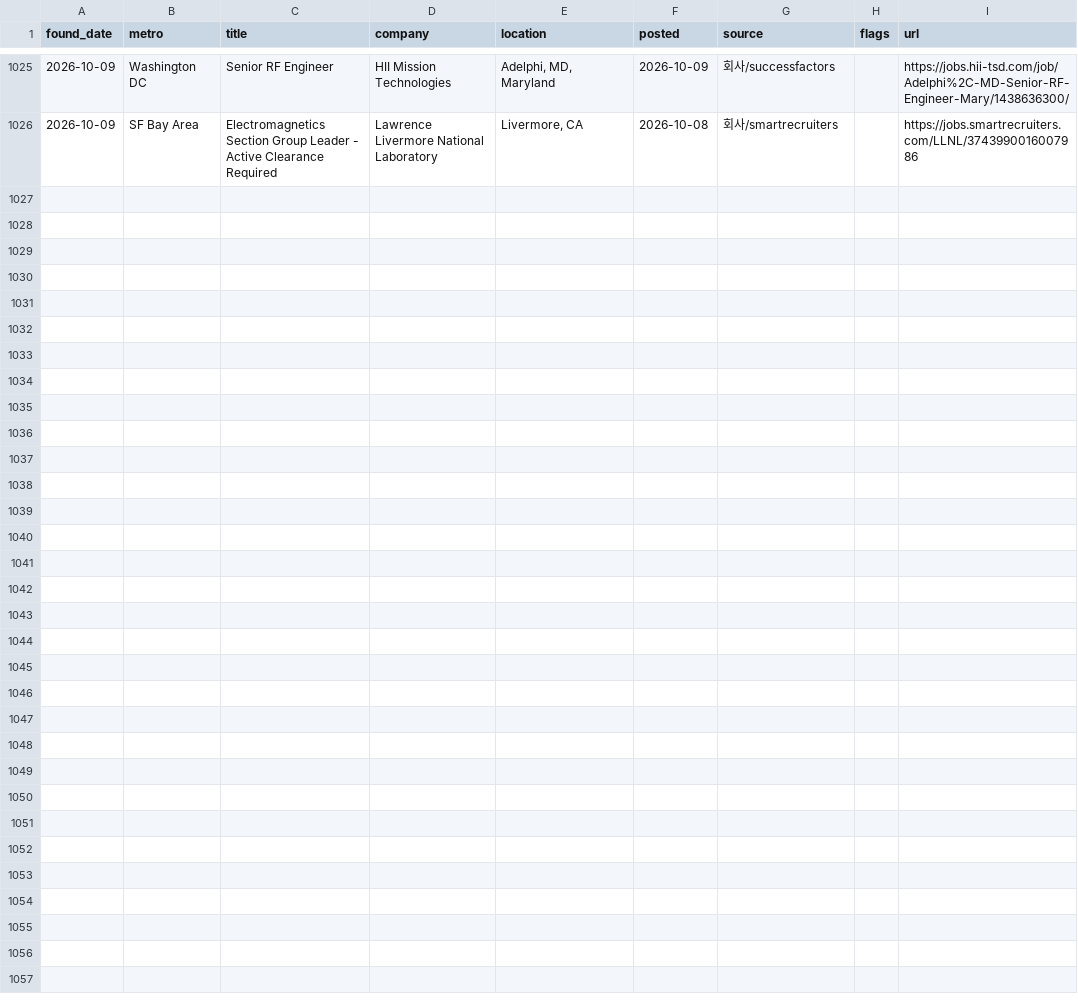
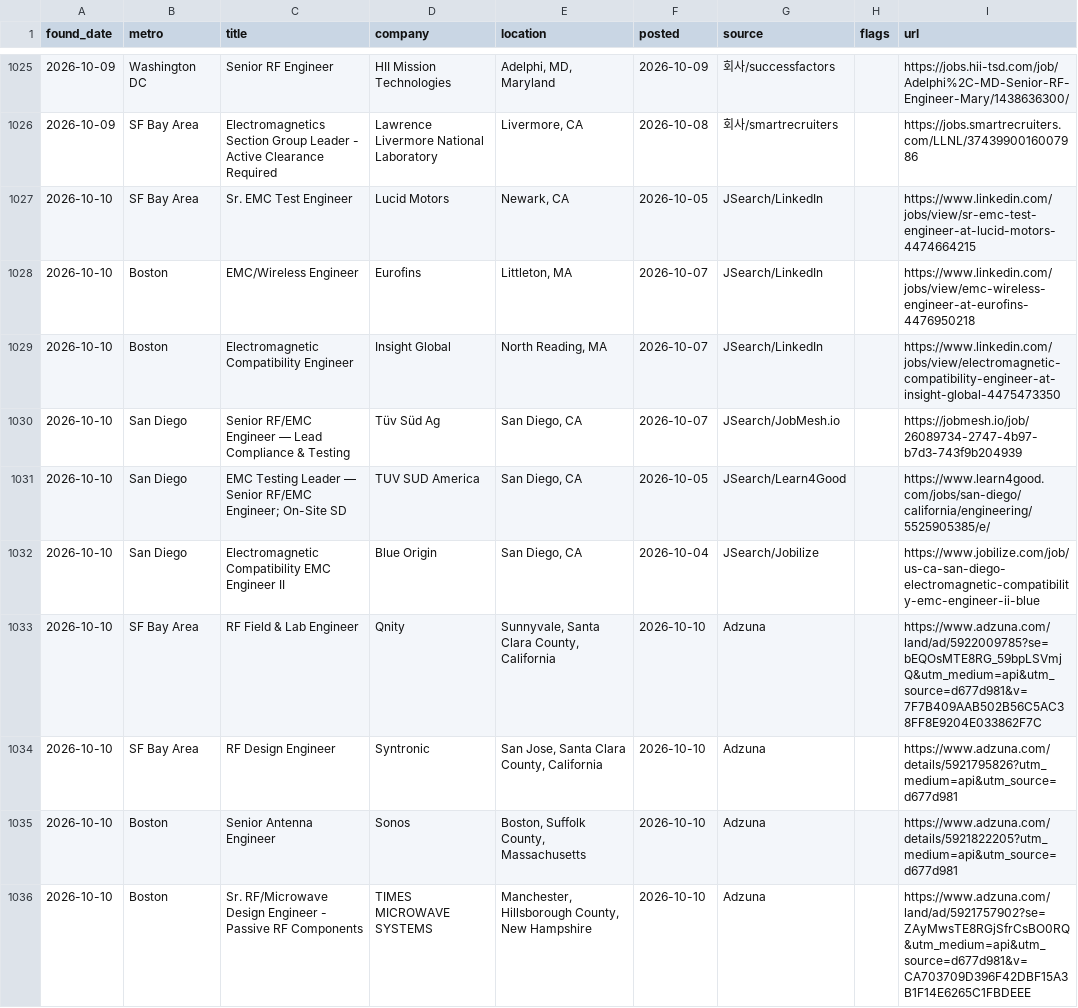
Before and after one commit to jaemin-eng/rf-jobs, a CSV file: data/jobs_history.csv, drawn as a sheet; only a part is shown, gaps mark what is left out; the diff covers the shown part only; the diff names each change by its address in the sheet, - before the commit and + after, or states it on an @@ line.

```diff
--- a/data/jobs_history.csv
+++ b/data/jobs_history.csv
+row 1027: 2026-10-10 | SF Bay Area | Sr. EMC Test Engineer | Lucid Motors | Newark, CA | 2026-10-05 | JSearch/LinkedIn |  | https://www.linkedin.com/jobs/view/sr-emc-test-engineer-at-lucid-motors-4474664215
+row 1028: 2026-10-10 | Boston | EMC/Wireless Engineer | Eurofins | Littleton, MA | 2026-10-07 | JSearch/LinkedIn |  | https://www.linkedin.com/jobs/view/emc-wireless-engineer-at-eurofins-4476950218
+row 1029: 2026-10-10 | Boston | Electromagnetic Compatibility Engineer | Insight Global | North Reading, MA | 2026-10-07 | JSearch/LinkedIn |  | https://www.linkedin.com/jobs/view/electromagnetic-compatibility-engineer-at-insight-global-4475473350
+row 1030: 2026-10-10 | San Diego | Senior RF/EMC Engineer — Lead Compliance & Testing | Tüv Süd Ag | San Diego, CA | 2026-10-07 | JSearch/JobMesh.io |  | https://jobmesh.io/job/26089734-2747-4b97-b7d3-743f9b204939
+row 1031: 2026-10-10 | San Diego | EMC Testing Leader — Senior RF/EMC Engineer; On-Site SD | TUV SUD America | San Diego, CA | 2026-10-05 | JSearch/Learn4Good |  | https://www.learn4good.com/jobs/san-diego/california/engineering/5525905385/e/
+row 1032: 2026-10-10 | San Diego | Electromagnetic Compatibility EMC Engineer II | Blue Origin | San Diego, CA | 2026-10-04 | JSearch/Jobilize |  | https://www.jobilize.com/job/us-ca-san-diego-electromagnetic-compatibility-emc-engineer-ii-blue
+row 1033: 2026-10-10 | SF Bay Area | RF Field & Lab Engineer | Qnity | Sunnyvale, Santa Clara County, California | 2026-10-10 | Adzuna |  | https://www.adzuna.com/land/ad/5922009785?se=bEQOsMTE8RG_59bpLSVmjQ&utm_medium=api&utm_source=d677d981&v=7F7B409AAB502B56C5AC38FF8E9204E033862F7C
+row 1034: 2026-10-10 | SF Bay Area | RF Design Engineer | Syntronic | San Jose, Santa Clara County, California | 2026-10-10 | Adzuna |  | https://www.adzuna.com/details/5921795826?utm_medium=api&utm_source=d677d981
+row 1035: 2026-10-10 | Boston | Senior Antenna Engineer | Sonos | Boston, Suffolk County, Massachusetts | 2026-10-10 | Adzuna |  | https://www.adzuna.com/details/5921822205?utm_medium=api&utm_source=d677d981
+row 1036: 2026-10-10 | Boston | Sr. RF/Microwave Design Engineer - Passive RF Components | TIMES MICROWAVE SYSTEMS | Manchester, Hillsborough County, New Hampshire | 2026-10-10 | Adzuna |  | https://www.adzuna.com/land/ad/5921757902?se=ZAyMwsTE8RGjSfrCsBO0RQ&utm_medium=api&utm_source=d677d981&v=CA703709D396F42DBF15A3B1F14E6265C1FBDEEE
```
Also changed, not shown: 9 added rows elsewhere in this file, 4 other files.
